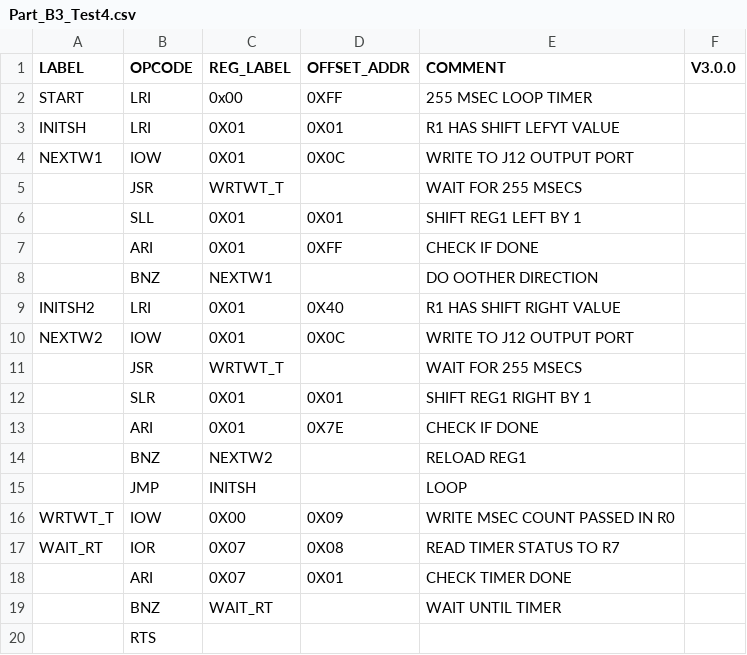
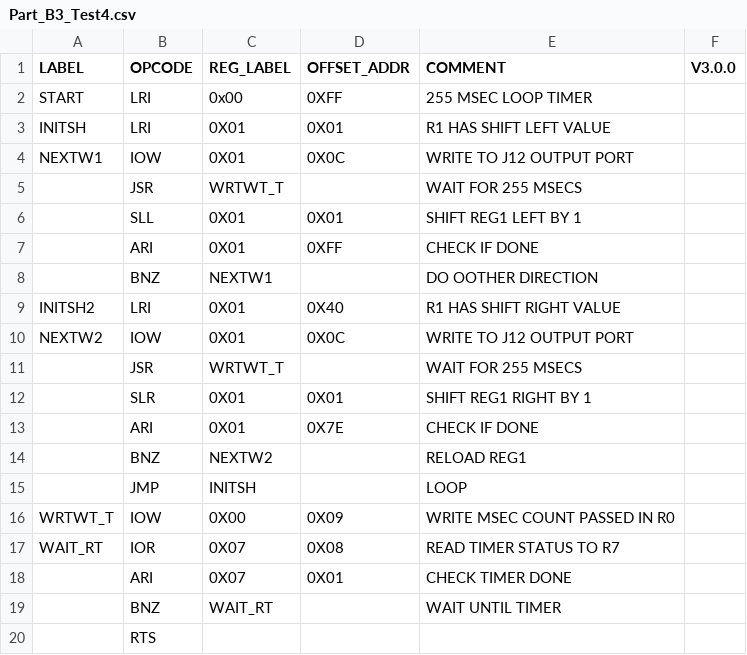
Before and after one commit to douggilliland/Design_A_CPU, a CSV file: CPU_Code/Part_B3_Test4.csv, drawn as a sheet.

Commit message:
Update Part_B3_Test4.csv

```diff
--- a/CPU_Code/Part_B3_Test4.csv
+++ b/CPU_Code/Part_B3_Test4.csv
@@ -2,3 +2,3 @@ LABEL,OPCODE,REG_LABEL,OFFSET_ADDR,COMMENT,V3.0.0
 START,LRI,0x00,0XFF,255 MSEC LOOP TIMER,
-INITSH,LRI,0X01,0X01,R1 HAS SHIFT LEFYT VALUE,
+INITSH,LRI,0X01,0X01,R1 HAS SHIFT LEFT VALUE,
 NEXTW1,IOW,0X01,0X0C,WRITE TO J12 OUTPUT PORT,
```
